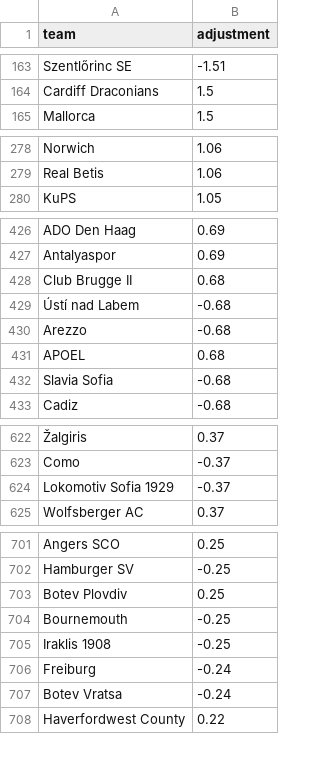
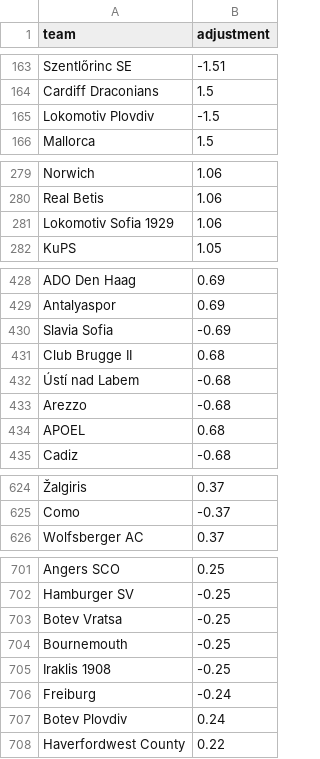
Before and after one commit to SmudgeYorkshire/footrankings, a CSV file: ratings/club_rating_adjustments.csv, drawn as a sheet; only a part is shown, gaps mark what is left out; removed rows and columns are numbered as before the commit, all else as after; the diff covers the shown part only; the diff names each change by its address in the sheet, - before the commit and + after, or states it on an @@ line.

```diff
--- a/ratings/club_rating_adjustments.csv
+++ b/ratings/club_rating_adjustments.csv
+row 165: Lokomotiv Plovdiv | -1.5
+row 281: Lokomotiv Sofia 1929 | 1.06
+row 430: Slavia Sofia | -0.69
-row 432: Slavia Sofia | -0.68
-row 624: Lokomotiv Sofia 1929 | -0.37
-row 703: Botev Plovdiv | 0.25
+row 703: Botev Vratsa | -0.25
-row 707: Botev Vratsa | -0.24
+row 707: Botev Plovdiv | 0.24
```
Also changed, not shown: 1 removed row elsewhere in this file, ratings/4626.csv, 2 other files.
